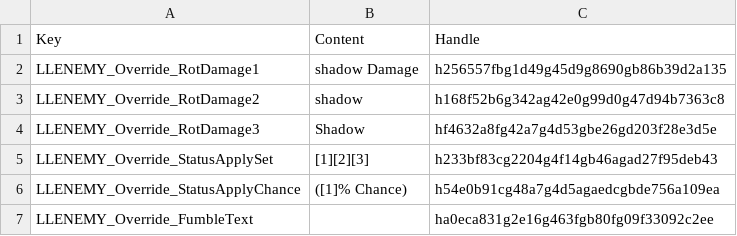
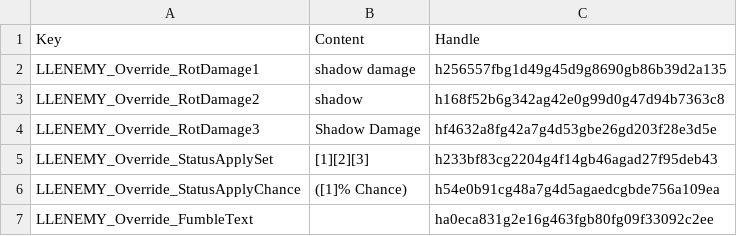
Before and after one commit to LaughingLeader-DOS2-Mods/SuperEnemyUpgradeOverhaul, a TSV file: LocalKeys/EnglishOverrides.tsv, drawn as a sheet.

```diff
--- a/LocalKeys/EnglishOverrides.tsv
+++ b/LocalKeys/EnglishOverrides.tsv
@@ -1,5 +1,5 @@
 Key	Content	Handle
-LLENEMY_Override_RotDamage1	shadow Damage	h256557fbg1d49g45d9g8690gb86b39d2a135
+LLENEMY_Override_RotDamage1	shadow damage	h256557fbg1d49g45d9g8690gb86b39d2a135
 LLENEMY_Override_RotDamage2	shadow	h168f52b6g342ag42e0g99d0g47d94b7363c8
-LLENEMY_Override_RotDamage3	Shadow	hf4632a8fg42a7g4d53gbe26gd203f28e3d5e
+LLENEMY_Override_RotDamage3	Shadow Damage	hf4632a8fg42a7g4d53gbe26gd203f28e3d5e
 LLENEMY_Override_StatusApplySet	[1][2][3]	h233bf83cg2204g4f14gb46agad27f95deb43
```
Also changed, not shown: LocalKeys/GlobalSettings.tsv, 16 other files.
